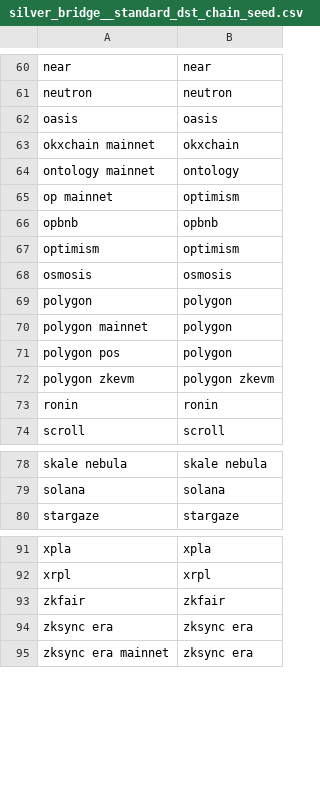
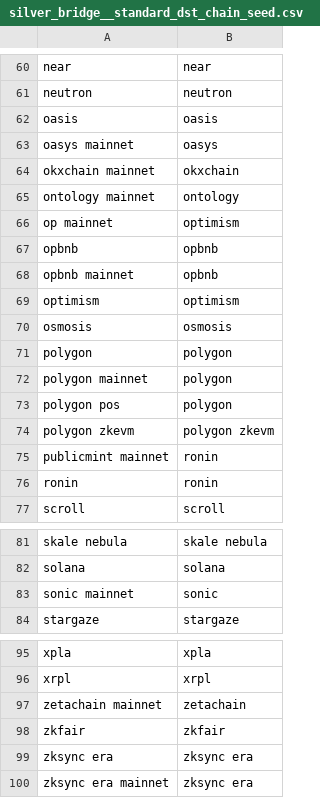
Before and after one commit to FlipsideCrypto/ethereum-models, a CSV file: data/silver_bridge__standard_dst_chain_seed.csv, drawn as a sheet; only a part is shown, gaps mark what is left out.

Commit message:
AN-5770/ronin-bridge-addr (#1018)
* new bridge

* modified std dst chain seed

* more chain names

* sonic

```diff
--- a/data/silver_bridge__standard_dst_chain_seed.csv
+++ b/data/silver_bridge__standard_dst_chain_seed.csv
@@ -62,2 +62,3 @@ neutron,neutron
 oasis,oasis
+oasys mainnet,oasys
 okxchain mainnet,okxchain
@@ -66,2 +67,3 @@ op mainnet,optimism
 opbnb,opbnb
+opbnb mainnet,opbnb
 optimism,optimism
@@ -72,2 +74,3 @@ polygon pos,polygon
 polygon zkevm,polygon zkevm
+publicmint mainnet,ronin
 ronin,ronin
@@ -79,2 +82,3 @@ skale nebula,skale nebula
 solana,solana
+sonic mainnet,sonic
 stargaze,stargaze
@@ -92,2 +96,3 @@ xpla,xpla
 xrpl,xrpl
+zetachain mainnet,zetachain
 zkfair,zkfair
```
Also changed, not shown: 4 other files.
